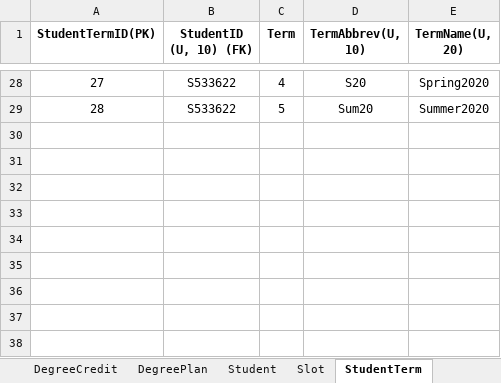
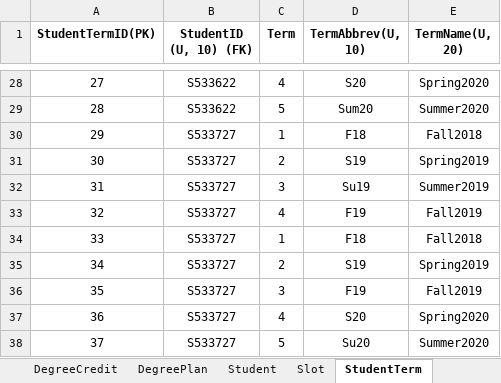
Before and after one commit to gangadhar993/DotnetProject, an Excel workbook: FinalProject.xlsx, sheet StudentTerm, drawn as a sheet; only a part is shown, gaps mark what is left out; values as stored, in another font and other column widths than the file's, no borders; the diff names each change by its address in the sheet, - before the commit and + after, or states it on an @@ line.

Commit message:
Commited

```diff
--- a/FinalProject.xlsx (sheet StudentTerm)
+++ b/FinalProject.xlsx (sheet StudentTerm)
+row 30: 29 | S533727 | 1 | F18 | Fall2018
+row 31: 30 | S533727 | 2 | S19 | Spring2019
+row 32: 31 | S533727 | 3 | Su19 | Summer2019
+row 33: 32 | S533727 | 4 | F19 | Fall2019
+row 34: 33 | S533727 | 1 | F18 | Fall2018
+row 35: 34 | S533727 | 2 | S19 | Spring2019
+row 36: 35 | S533727 | 3 | F19 | Fall2019
+row 37: 36 | S533727 | 4 | S20 | Spring2020
+row 38: 37 | S533727 | 5 | Su20 | Summer2020
```
